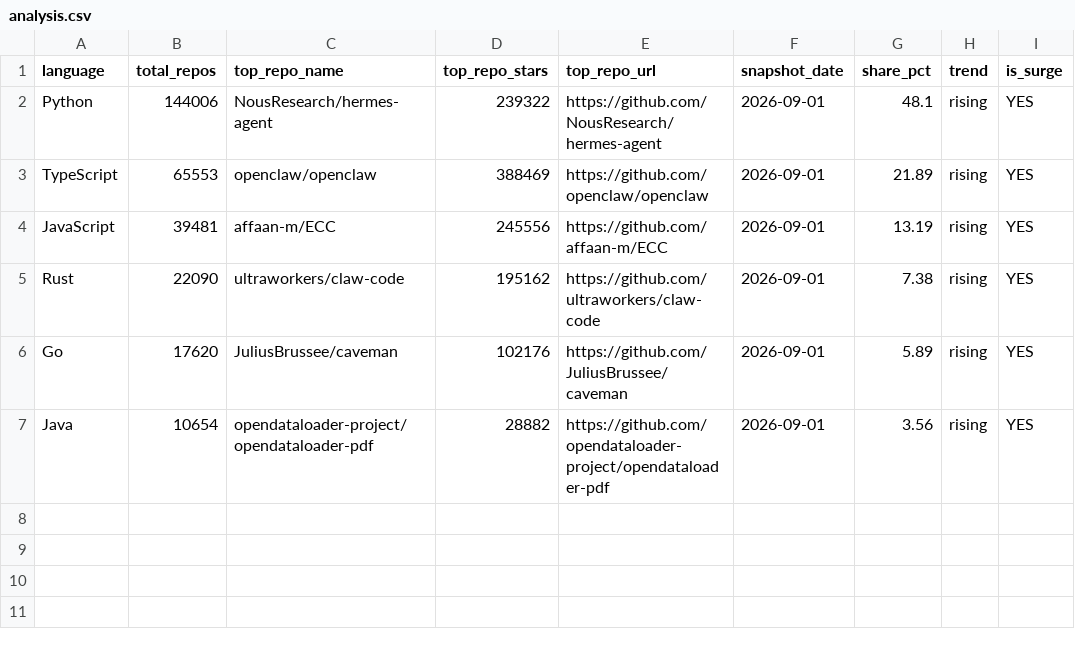
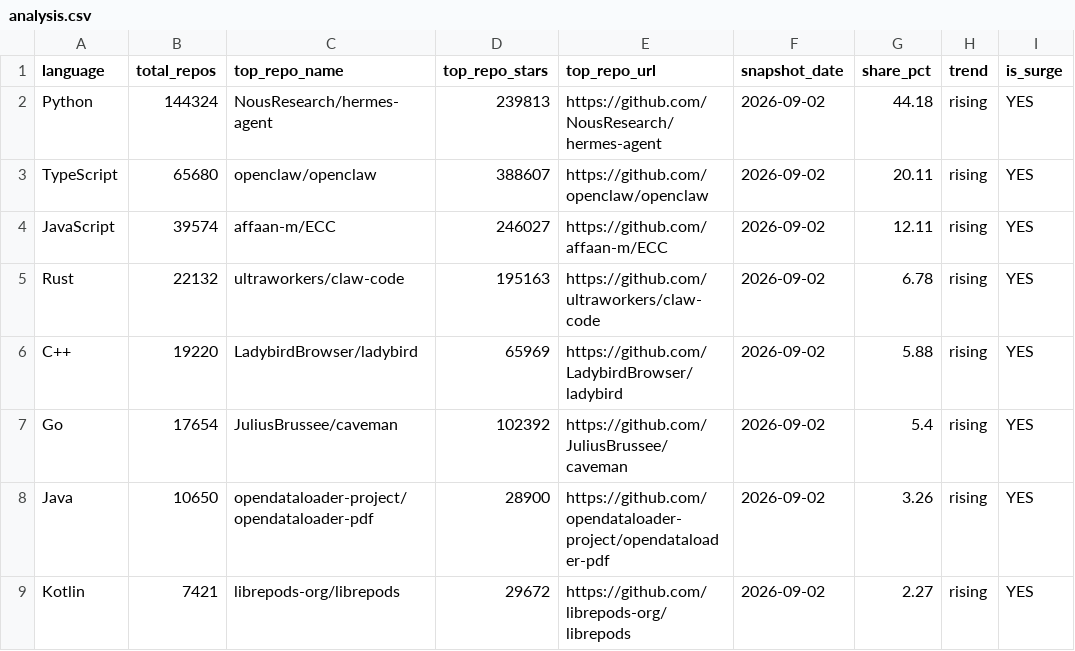
Before and after one commit to GhalaAlsulami/github-trends-observatory, a CSV file: data/analysis.csv, drawn as a sheet.

```diff
--- a/data/analysis.csv
+++ b/data/analysis.csv
@@ -1,7 +1,9 @@
 language,total_repos,top_repo_name,top_repo_stars,top_repo_url,snapshot_date,share_pct,trend,is_surge
-Python,144006,NousResearch/hermes-agent,239322,https://github.com/NousResearch/hermes-agent,2026-09-01,48.1,rising,YES
-TypeScript,65553,openclaw/openclaw,388469,https://github.com/openclaw/openclaw,2026-09-01,21.89,rising,YES
-JavaScript,39481,affaan-m/ECC,245556,https://github.com/affaan-m/ECC,2026-09-01,13.19,rising,YES
-Rust,22090,ultraworkers/claw-code,195162,https://github.com/ultraworkers/claw-code,2026-09-01,7.38,rising,YES
-Go,17620,JuliusBrussee/caveman,102176,https://github.com/JuliusBrussee/caveman,2026-09-01,5.89,rising,YES
-Java,10654,opendataloader-project/opendataloader-pdf,28882,https://github.com/opendataloader-project/opendataloader-pdf,2026-09-01,3.56,rising,YES
+Python,144324,NousResearch/hermes-agent,239813,https://github.com/NousResearch/hermes-agent,2026-09-02,44.18,rising,YES
+TypeScript,65680,openclaw/openclaw,388607,https://github.com/openclaw/openclaw,2026-09-02,20.11,rising,YES
+JavaScript,39574,affaan-m/ECC,246027,https://github.com/affaan-m/ECC,2026-09-02,12.11,rising,YES
+Rust,22132,ultraworkers/claw-code,195163,https://github.com/ultraworkers/claw-code,2026-09-02,6.78,rising,YES
+C++,19220,LadybirdBrowser/ladybird,65969,https://github.com/LadybirdBrowser/ladybird,2026-09-02,5.88,rising,YES
+Go,17654,JuliusBrussee/caveman,102392,https://github.com/JuliusBrussee/caveman,2026-09-02,5.4,rising,YES
+Java,10650,opendataloader-project/opendataloader-pdf,28900,https://github.com/opendataloader-project/opendataloader-pdf,2026-09-02,3.26,rising,YES
+Kotlin,7421,librepods-org/librepods,29672,https://github.com/librepods-org/librepods,2026-09-02,2.27,rising,YES
```
Also changed, not shown: data/snapshots.csv.
